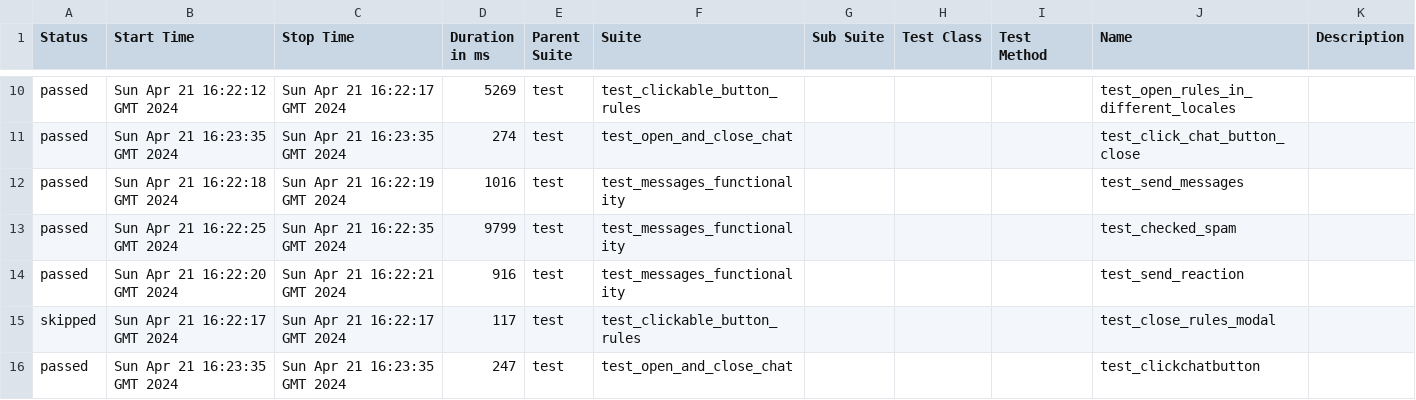
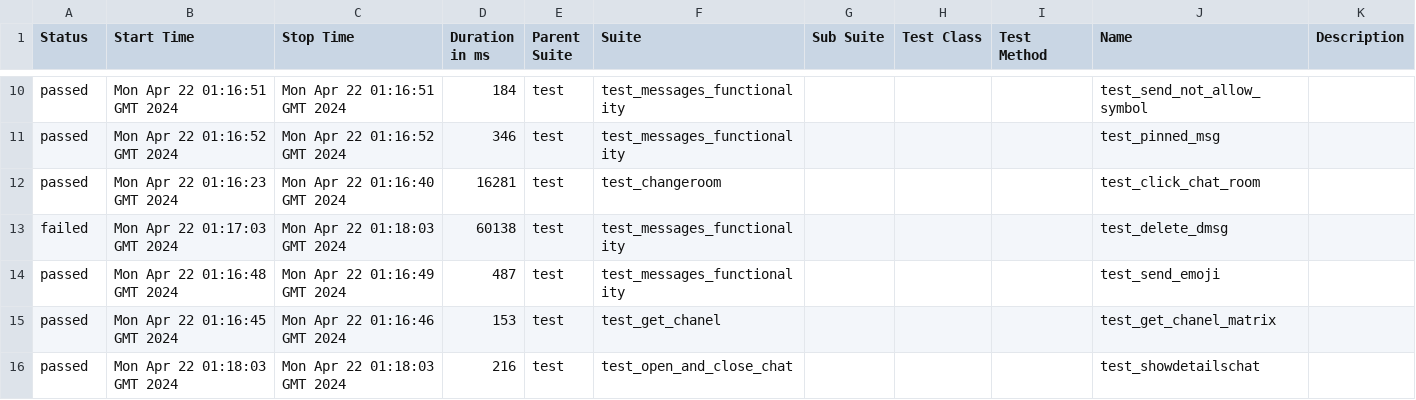
Before and after one commit to VladimirSaf95/ChatProject, a CSV file: data/suites.csv, drawn as a sheet; only a part is shown, gaps mark what is left out; the diff covers the shown part only.

```diff
--- a/data/suites.csv
+++ b/data/suites.csv
@@ -10,7 +10,7 @@
-"passed","Sun Apr 21 16:22:12 GMT 2024","Sun Apr 21 16:22:17 GMT 2024","5269","test","test_clickable_button_rules","","","","test_open_rules_in_different_locales",""
-"passed","Sun Apr 21 16:23:35 GMT 2024","Sun Apr 21 16:23:35 GMT 2024","274","test","test_open_and_close_chat","","","","test_click_chat_button_close",""
-"passed","Sun Apr 21 16:22:18 GMT 2024","Sun Apr 21 16:22:19 GMT 2024","1016","test","test_messages_functionality","","","","test_send_messages",""
-"passed","Sun Apr 21 16:22:25 GMT 2024","Sun Apr 21 16:22:35 GMT 2024","9799","test","test_messages_functionality","","","","test_checked_spam",""
-"passed","Sun Apr 21 16:22:20 GMT 2024","Sun Apr 21 16:22:21 GMT 2024","916","test","test_messages_functionality","","","","test_send_reaction",""
-"skipped","Sun Apr 21 16:22:17 GMT 2024","Sun Apr 21 16:22:17 GMT 2024","117","test","test_clickable_button_rules","","","","test_close_rules_modal",""
-"passed","Sun Apr 21 16:23:35 GMT 2024","Sun Apr 21 16:23:35 GMT 2024","247","test","test_open_and_close_chat","","","","test_clickchatbutton",""
+"passed","Mon Apr 22 01:16:51 GMT 2024","Mon Apr 22 01:16:51 GMT 2024","184","test","test_messages_functionality","","","","test_send_not_allow_symbol",""
+"passed","Mon Apr 22 01:16:52 GMT 2024","Mon Apr 22 01:16:52 GMT 2024","346","test","test_messages_functionality","","","","test_pinned_msg",""
+"passed","Mon Apr 22 01:16:23 GMT 2024","Mon Apr 22 01:16:40 GMT 2024","16281","test","test_changeroom","","","","test_click_chat_room",""
+"failed","Mon Apr 22 01:17:03 GMT 2024","Mon Apr 22 01:18:03 GMT 2024","60138","test","test_messages_functionality","","","","test_delete_dmsg",""
+"passed","Mon Apr 22 01:16:48 GMT 2024","Mon Apr 22 01:16:49 GMT 2024","487","test","test_messages_functionality","","","","test_send_emoji",""
+"passed","Mon Apr 22 01:16:45 GMT 2024","Mon Apr 22 01:16:46 GMT 2024","153","test","test_get_chanel","","","","test_get_chanel_matrix",""
+"passed","Mon Apr 22 01:18:03 GMT 2024","Mon Apr 22 01:18:03 GMT 2024","216","test","test_open_and_close_chat","","","","test_showdetailschat",""
```
Also changed, not shown: 2 added rows, 2 removed rows and 67 edited cells elsewhere in this file, data/behaviors.csv, 46 other files.
